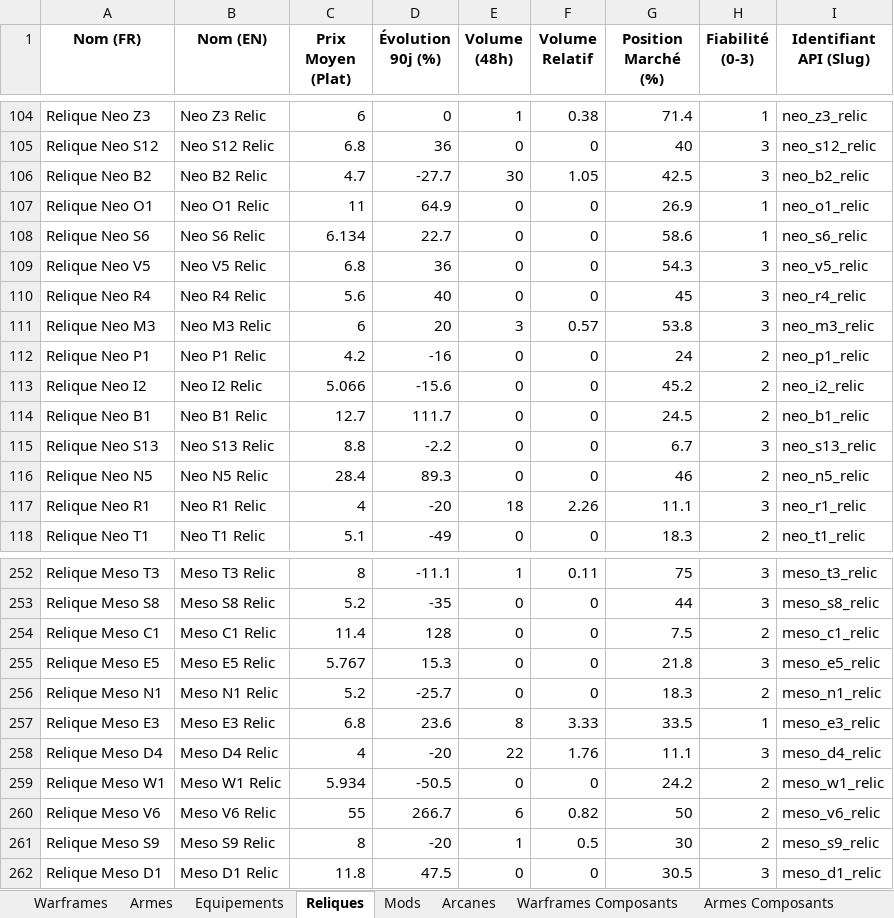
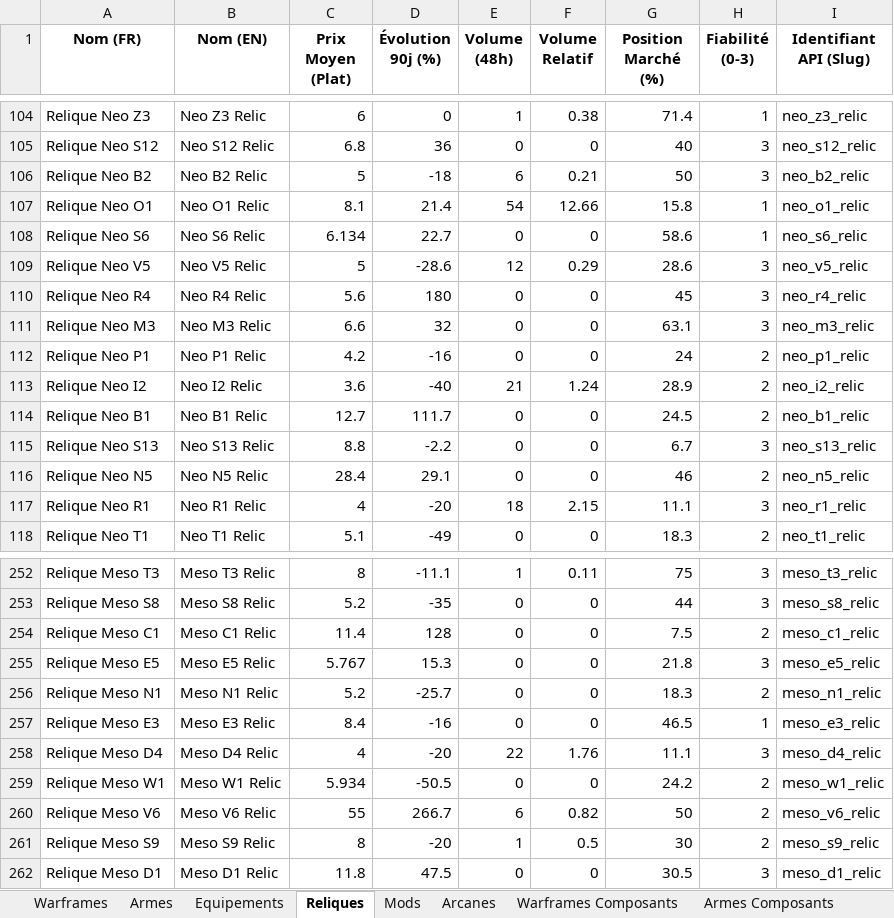
Before and after one commit to Protideus/PriceCheckList, an Excel workbook: data/Warframe_Prices_Latest.xlsx, sheet Reliques, drawn as a sheet; only a part is shown, gaps mark what is left out; values as stored, in another font and other column widths than the file's, no borders; the diff covers the shown part only; the diff names each change by its address in the sheet, - before the commit and + after, or states it on an @@ line.

```diff
--- a/data/Warframe_Prices_Latest.xlsx (sheet Reliques)
+++ b/data/Warframe_Prices_Latest.xlsx (sheet Reliques)
-C106 (Prix Moyen (Plat)): 4.7
+C106 (Prix Moyen (Plat)): 5
-D106 (Évolution 90j (%)): -27.7
+D106 (Évolution 90j (%)): -18
-E106 (Volume (48h)): 30
+E106 (Volume (48h)): 6
-F106 (Volume Relatif): 1.05
+F106 (Volume Relatif): 0.21
-G106 (Position Marché (%)): 42.5
+G106 (Position Marché (%)): 50
-C107 (Prix Moyen (Plat)): 11
+C107 (Prix Moyen (Plat)): 8.1
-D107 (Évolution 90j (%)): 64.9
+D107 (Évolution 90j (%)): 21.4
-E107 (Volume (48h)): 0
+E107 (Volume (48h)): 54
-F107 (Volume Relatif): 0
+F107 (Volume Relatif): 12.66
-G107 (Position Marché (%)): 26.9
+G107 (Position Marché (%)): 15.8
-C109 (Prix Moyen (Plat)): 6.8
+C109 (Prix Moyen (Plat)): 5
-D109 (Évolution 90j (%)): 36
+D109 (Évolution 90j (%)): -28.6
-E109 (Volume (48h)): 0
+E109 (Volume (48h)): 12
-F109 (Volume Relatif): 0
+F109 (Volume Relatif): 0.29
-G109 (Position Marché (%)): 54.3
+G109 (Position Marché (%)): 28.6
-D110 (Évolution 90j (%)): 40
+D110 (Évolution 90j (%)): 180
-C111 (Prix Moyen (Plat)): 6
+C111 (Prix Moyen (Plat)): 6.6
-D111 (Évolution 90j (%)): 20
+D111 (Évolution 90j (%)): 32
-E111 (Volume (48h)): 3
+E111 (Volume (48h)): 0
-F111 (Volume Relatif): 0.57
+F111 (Volume Relatif): 0
-G111 (Position Marché (%)): 53.8
+G111 (Position Marché (%)): 63.1
-C113 (Prix Moyen (Plat)): 5.066
+C113 (Prix Moyen (Plat)): 3.6
-D113 (Évolution 90j (%)): -15.6
+D113 (Évolution 90j (%)): -40
-E113 (Volume (48h)): 0
+E113 (Volume (48h)): 21
-F113 (Volume Relatif): 0
+F113 (Volume Relatif): 1.24
-G113 (Position Marché (%)): 45.2
+G113 (Position Marché (%)): 28.9
-D116 (Évolution 90j (%)): 89.3
+D116 (Évolution 90j (%)): 29.1
-F117 (Volume Relatif): 2.26
+F117 (Volume Relatif): 2.15
-C257 (Prix Moyen (Plat)): 6.8
+C257 (Prix Moyen (Plat)): 8.4
-D257 (Évolution 90j (%)): 23.6
+D257 (Évolution 90j (%)): -16
-E257 (Volume (48h)): 8
+E257 (Volume (48h)): 0
-F257 (Volume Relatif): 3.33
+F257 (Volume Relatif): 0
-G257 (Position Marché (%)): 33.5
+G257 (Position Marché (%)): 46.5
```
Also changed, not shown: 1475 edited cells elsewhere in this sheet, sheet Mods, sheet Armes Composants, sheet Arcanes, sheet Armes, sheet Warframes Composants, sheet Warframes, 2 more sheets, 16 other files.
